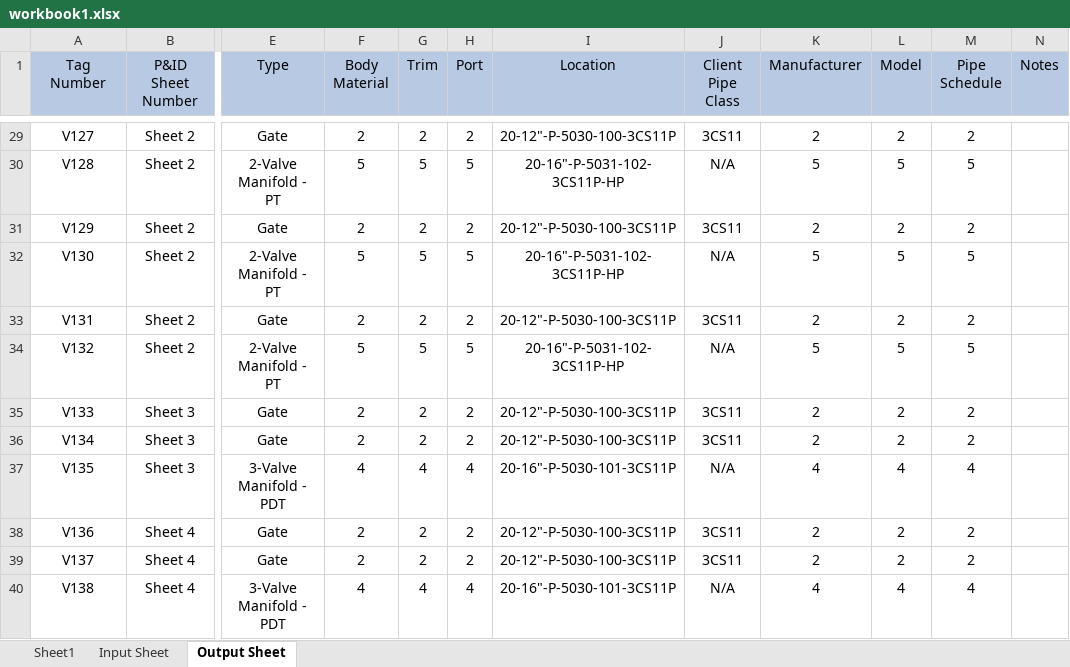
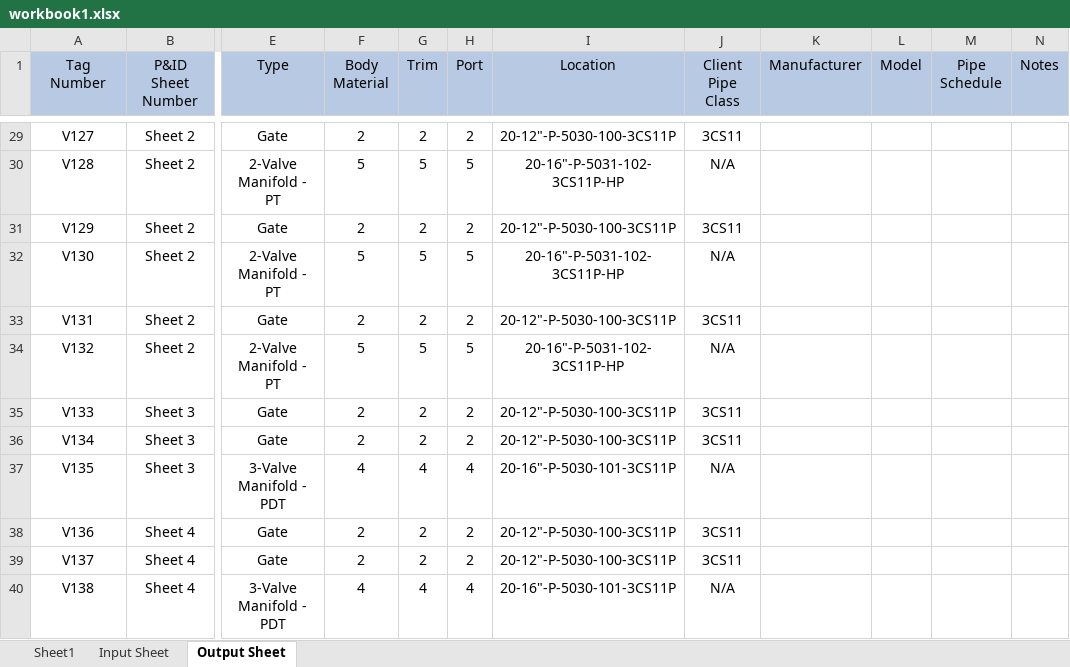
Before and after one commit to Mondkurry/MTR-EasyExcelTool, an Excel workbook: workbook1.xlsx, sheet Output Sheet, drawn as a sheet; only a part is shown, gaps mark what is left out; values as stored, in another font and other column widths than the file's, no borders; the diff covers the shown part only; the diff names each change by its address in the sheet, - before the commit and + after, or states it on an @@ line.

```diff
--- a/workbook1.xlsx (sheet Output Sheet)
+++ b/workbook1.xlsx (sheet Output Sheet)
-K29 (Manufacturer): 2
+K29 (Manufacturer): (empty)
-L29 (Model): 2
+L29 (Model): (empty)
-M29 (Pipe Schedule): 2
+M29 (Pipe Schedule): (empty)
-K30 (Manufacturer): 5
+K30 (Manufacturer): (empty)
-L30 (Model): 5
+L30 (Model): (empty)
-M30 (Pipe Schedule): 5
+M30 (Pipe Schedule): (empty)
-K31 (Manufacturer): 2
+K31 (Manufacturer): (empty)
-L31 (Model): 2
+L31 (Model): (empty)
-M31 (Pipe Schedule): 2
+M31 (Pipe Schedule): (empty)
-K32 (Manufacturer): 5
+K32 (Manufacturer): (empty)
-L32 (Model): 5
+L32 (Model): (empty)
-M32 (Pipe Schedule): 5
+M32 (Pipe Schedule): (empty)
-K33 (Manufacturer): 2
+K33 (Manufacturer): (empty)
-L33 (Model): 2
+L33 (Model): (empty)
-M33 (Pipe Schedule): 2
+M33 (Pipe Schedule): (empty)
-K34 (Manufacturer): 5
+K34 (Manufacturer): (empty)
-L34 (Model): 5
+L34 (Model): (empty)
-M34 (Pipe Schedule): 5
+M34 (Pipe Schedule): (empty)
-K35:K36 (Manufacturer): 2
+K35:K36 (Manufacturer): (empty)
-L35:L36 (Model): 2
+L35:L36 (Model): (empty)
-M35:M36 (Pipe Schedule): 2
+M35:M36 (Pipe Schedule): (empty)
-K37 (Manufacturer): 4
+K37 (Manufacturer): (empty)
-L37 (Model): 4
+L37 (Model): (empty)
-M37 (Pipe Schedule): 4
+M37 (Pipe Schedule): (empty)
-K38:K39 (Manufacturer): 2
+K38:K39 (Manufacturer): (empty)
-L38:L39 (Model): 2
+L38:L39 (Model): (empty)
-M38:M39 (Pipe Schedule): 2
+M38:M39 (Pipe Schedule): (empty)
-K40 (Manufacturer): 4
+K40 (Manufacturer): (empty)
-L40 (Model): 4
+L40 (Model): (empty)
-M40 (Pipe Schedule): 4
+M40 (Pipe Schedule): (empty)
```
Also changed, not shown: 255 edited cells elsewhere in this sheet, sheet Input Sheet, 4 other files.
